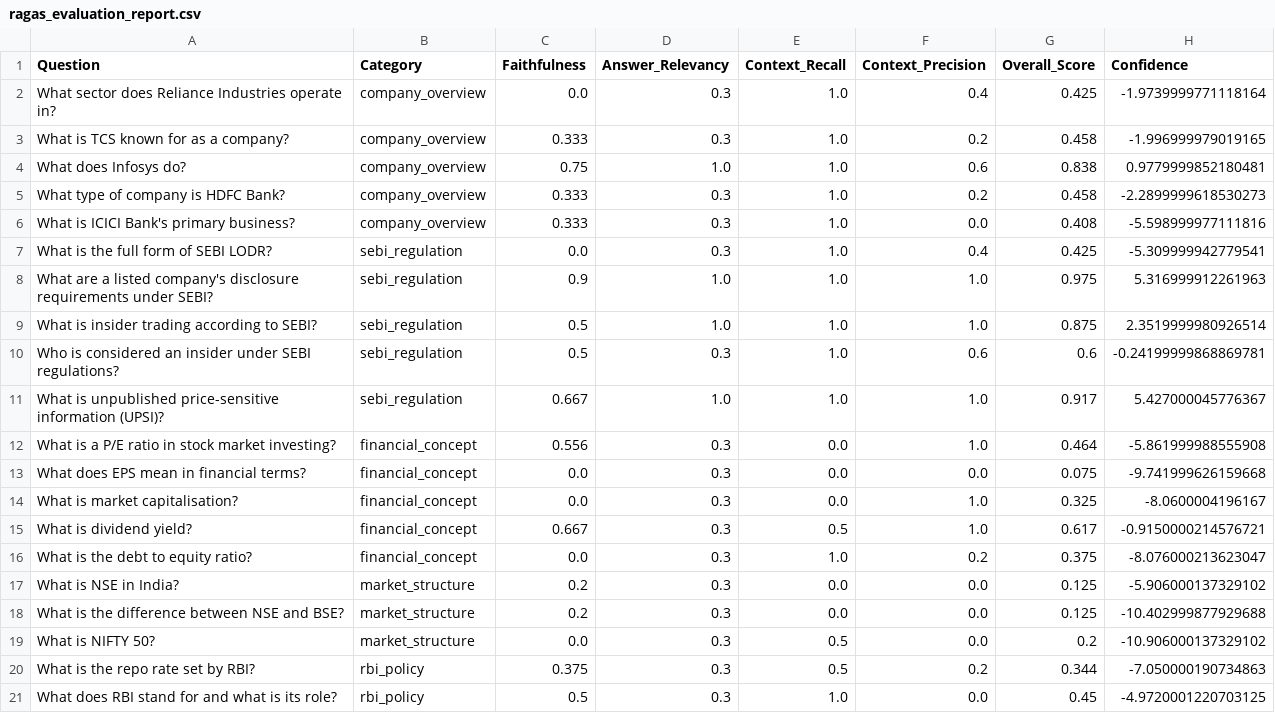
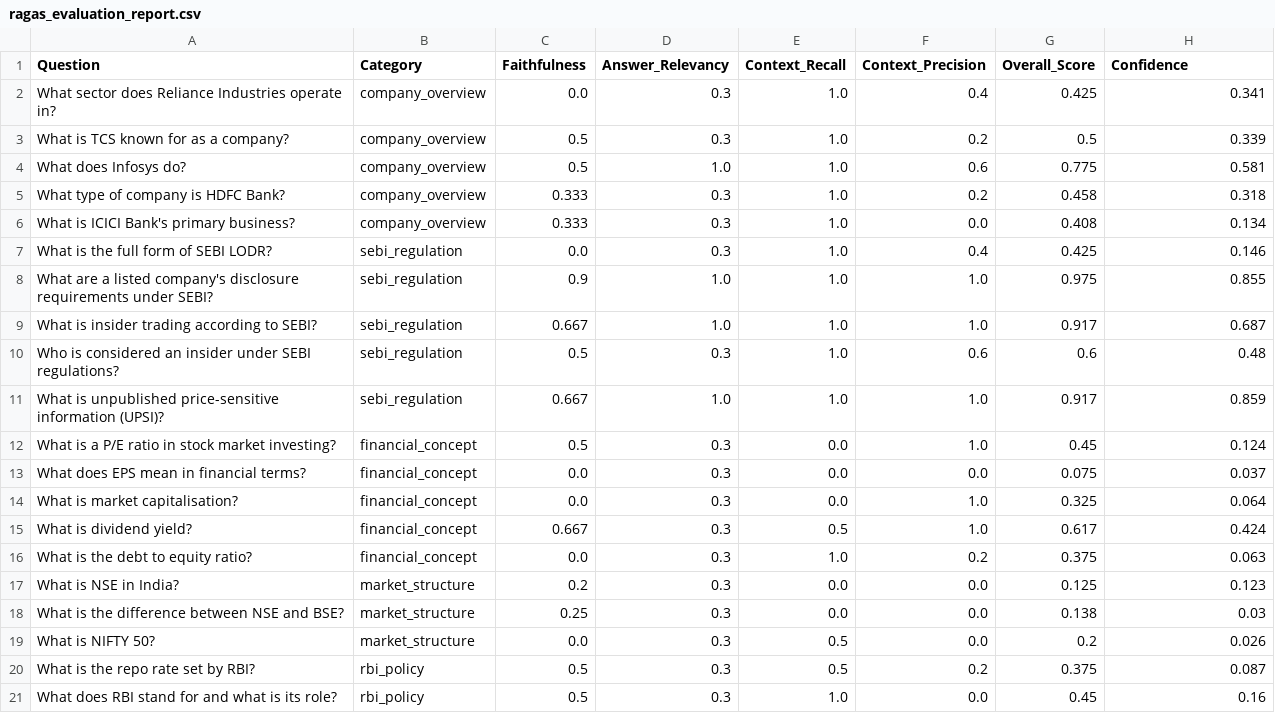
Before and after one commit to arya-soundu/india-finance-rag, a CSV file: logs/ragas_evaluation_report.csv, drawn as a sheet; only a part is shown; the diff covers the shown part only.

Commit message:
docs: update final evaluation metrics (baseline V1)

```diff
--- a/logs/ragas_evaluation_report.csv
+++ b/logs/ragas_evaluation_report.csv
@@ -1,21 +1,21 @@
 Question,Category,Faithfulness,Answer_Relevancy,Context_Recall,Context_Precision,Overall_Score,Confidence
-What sector does Reliance Industries operate in?,company_overview,0.0,0.3,1.0,0.4,0.425,-1.9739999771118164
-What is TCS known for as a company?,company_overview,0.333,0.3,1.0,0.2,0.458,-1.996999979019165
-What does Infosys do?,company_overview,0.75,1.0,1.0,0.6,0.838,0.9779999852180481
-What type of company is HDFC Bank?,company_overview,0.333,0.3,1.0,0.2,0.458,-2.2899999618530273
-What is ICICI Bank's primary business?,company_overview,0.333,0.3,1.0,0.0,0.408,-5.598999977111816
-What is the full form of SEBI LODR?,sebi_regulation,0.0,0.3,1.0,0.4,0.425,-5.309999942779541
-What are a listed company's disclosure requirements under SEBI?,sebi_regulation,0.9,1.0,1.0,1.0,0.975,5.316999912261963
-What is insider trading according to SEBI?,sebi_regulation,0.5,1.0,1.0,1.0,0.875,2.3519999980926514
-Who is considered an insider under SEBI regulations?,sebi_regulation,0.5,0.3,1.0,0.6,0.6,-0.24199999868869781
-What is unpublished price-sensitive information (UPSI)?,sebi_regulation,0.667,1.0,1.0,1.0,0.917,5.427000045776367
-What is a P/E ratio in stock market investing?,financial_concept,0.556,0.3,0.0,1.0,0.464,-5.861999988555908
-What does EPS mean in financial terms?,financial_concept,0.0,0.3,0.0,0.0,0.075,-9.741999626159668
-What is market capitalisation?,financial_concept,0.0,0.3,0.0,1.0,0.325,-8.0600004196167
-What is dividend yield?,financial_concept,0.667,0.3,0.5,1.0,0.617,-0.9150000214576721
-What is the debt to equity ratio?,financial_concept,0.0,0.3,1.0,0.2,0.375,-8.076000213623047
-What is NSE in India?,market_structure,0.2,0.3,0.0,0.0,0.125,-5.906000137329102
-What is the difference between NSE and BSE?,market_structure,0.2,0.3,0.0,0.0,0.125,-10.402999877929688
-What is NIFTY 50?,market_structure,0.0,0.3,0.5,0.0,0.2,-10.906000137329102
-What is the repo rate set by RBI?,rbi_policy,0.375,0.3,0.5,0.2,0.344,-7.050000190734863
-What does RBI stand for and what is its role?,rbi_policy,0.5,0.3,1.0,0.0,0.45,-4.9720001220703125
+What sector does Reliance Industries operate in?,company_overview,0.0,0.3,1.0,0.4,0.425,0.341
+What is TCS known for as a company?,company_overview,0.5,0.3,1.0,0.2,0.5,0.339
+What does Infosys do?,company_overview,0.5,1.0,1.0,0.6,0.775,0.581
+What type of company is HDFC Bank?,company_overview,0.333,0.3,1.0,0.2,0.458,0.318
+What is ICICI Bank's primary business?,company_overview,0.333,0.3,1.0,0.0,0.408,0.134
+What is the full form of SEBI LODR?,sebi_regulation,0.0,0.3,1.0,0.4,0.425,0.146
+What are a listed company's disclosure requirements under SEBI?,sebi_regulation,0.9,1.0,1.0,1.0,0.975,0.855
+What is insider trading according to SEBI?,sebi_regulation,0.667,1.0,1.0,1.0,0.917,0.687
+Who is considered an insider under SEBI regulations?,sebi_regulation,0.5,0.3,1.0,0.6,0.6,0.48
+What is unpublished price-sensitive information (UPSI)?,sebi_regulation,0.667,1.0,1.0,1.0,0.917,0.859
+What is a P/E ratio in stock market investing?,financial_concept,0.5,0.3,0.0,1.0,0.45,0.124
+What does EPS mean in financial terms?,financial_concept,0.0,0.3,0.0,0.0,0.075,0.037
+What is market capitalisation?,financial_concept,0.0,0.3,0.0,1.0,0.325,0.064
+What is dividend yield?,financial_concept,0.667,0.3,0.5,1.0,0.617,0.424
+What is the debt to equity ratio?,financial_concept,0.0,0.3,1.0,0.2,0.375,0.063
+What is NSE in India?,market_structure,0.2,0.3,0.0,0.0,0.125,0.123
+What is the difference between NSE and BSE?,market_structure,0.25,0.3,0.0,0.0,0.138,0.03
+What is NIFTY 50?,market_structure,0.0,0.3,0.5,0.0,0.2,0.026
+What is the repo rate set by RBI?,rbi_policy,0.5,0.3,0.5,0.2,0.375,0.087
+What does RBI stand for and what is its role?,rbi_policy,0.5,0.3,1.0,0.0,0.45,0.16
```
Also changed, not shown: 14 edited cells elsewhere in this file, 1 other file.
